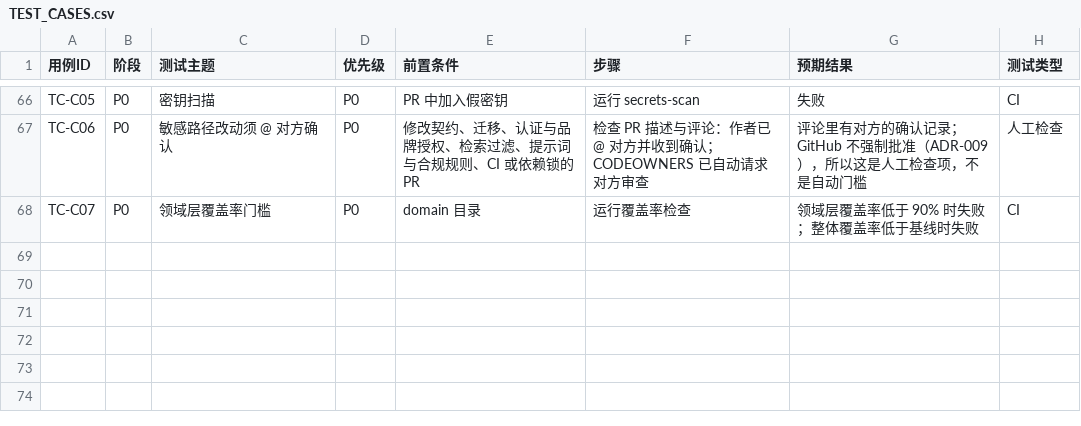
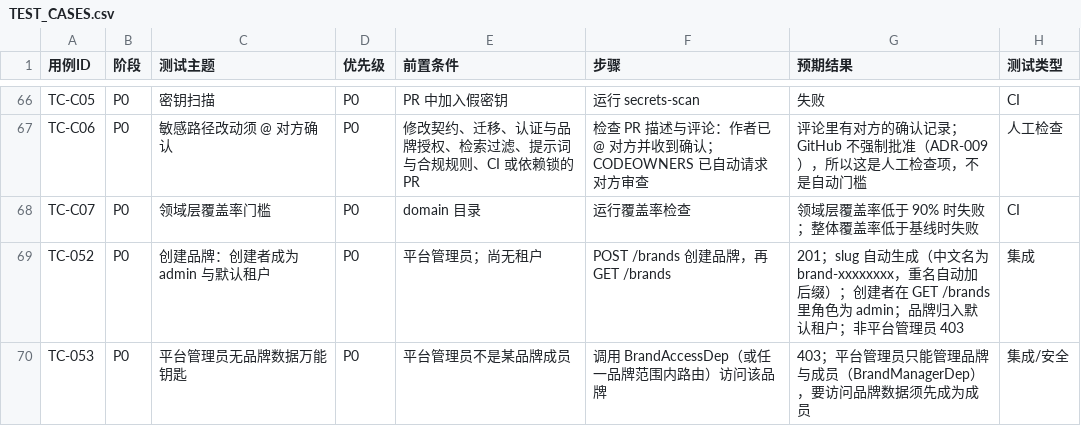
Before and after one commit to c4002159/RedNoteSearch, a CSV file: docs/TEST_CASES.csv, drawn as a sheet; only a part is shown, gaps mark what is left out.

```diff
--- a/docs/TEST_CASES.csv
+++ b/docs/TEST_CASES.csv
@@ -68 +68,3 @@ TC-C06,P0,敏感路径改动须 @ 对方确认,P0,修改契约、迁移、认证
 TC-C07,P0,领域层覆盖率门槛,P0,domain 目录,运行覆盖率检查,领域层覆盖率低于 90% 时失败；整体覆盖率低于基线时失败,CI
+TC-052,P0,创建品牌：创建者成为 admin 与默认租户,P0,平台管理员；尚无租户,POST /brands 创建品牌，再 GET /brands,201；slug 自动生成（中文名为 brand-xxxxxxxx，重名自动加后缀）；创建者在 GET /brands 里角色为 admin；品牌归入默认租户；非平台管理员 403,集成
+TC-053,P0,平台管理员无品牌数据万能钥匙,P0,平台管理员不是某品牌成员,调用 BrandAccessDep（或任一品牌范围内路由）访问该品牌,403；平台管理员只能管理品牌与成员（BrandManagerDep），要访问品牌数据须先成为成员,集成/安全
```
Also changed, not shown: 18 other files.
